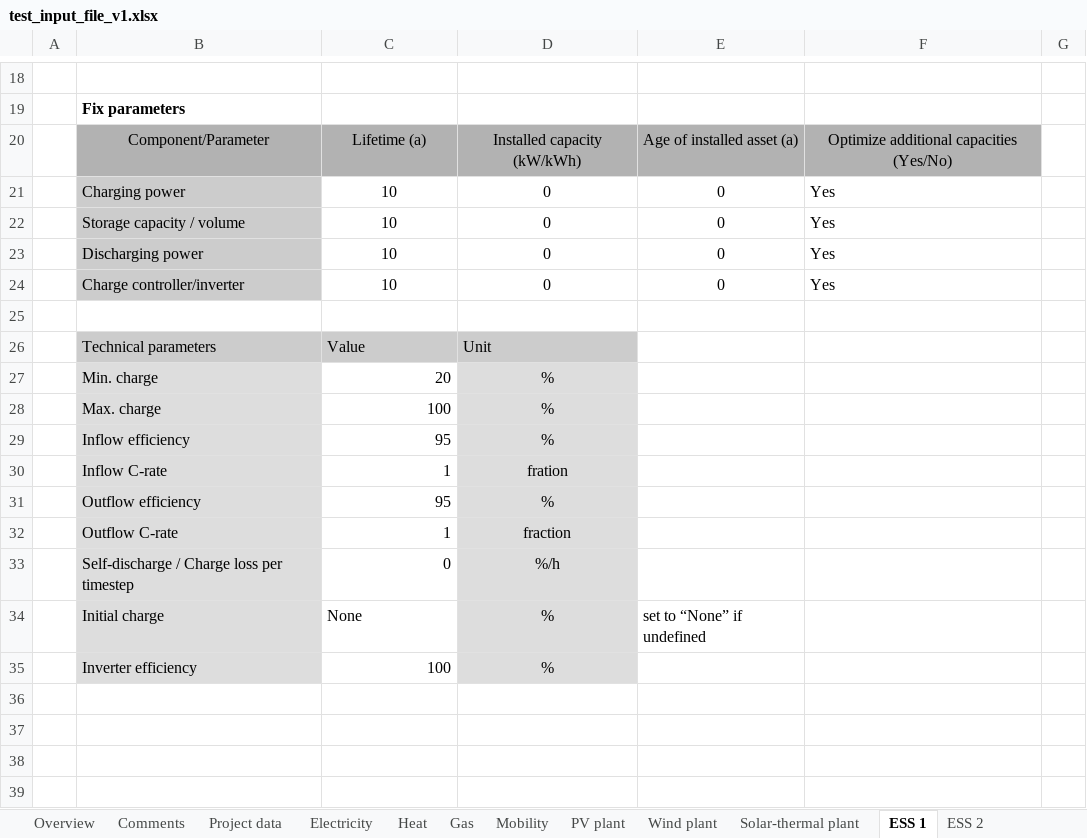
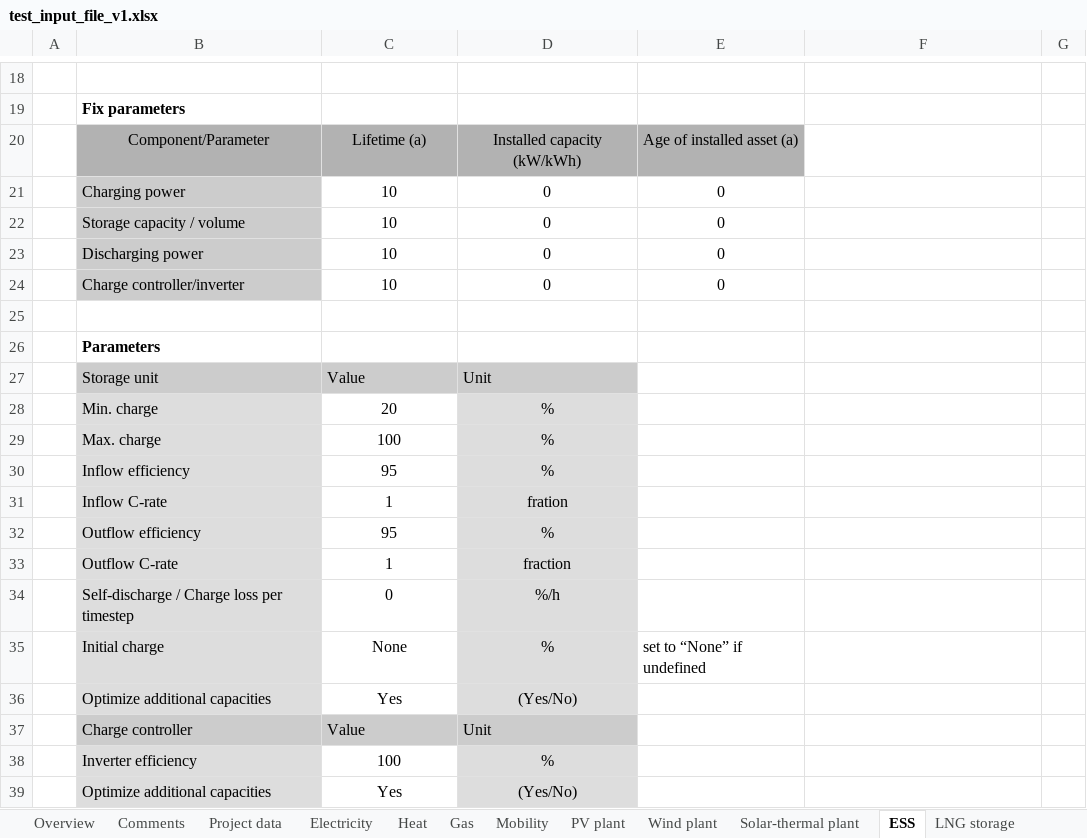
Before and after one commit to rl-institut/multi-vector-simulator, an Excel workbook: inputs/test_input_file_v1.xlsx, sheet ESS, drawn as a sheet; only a part is shown, gaps mark what is left out; values as stored, in another font and other column widths than the file's, no borders; addresses are those after the commit; the diff names each change by its address in the sheet, - before the commit and + after, or states it on an @@ line.

```diff
--- a/inputs/test_input_file_v1.xlsx (sheet ESS)
+++ b/inputs/test_input_file_v1.xlsx (sheet ESS)
-sheet tab: ESS 1
+sheet tab: ESS
-sheet tab: ESS 2
-F20: Optimize additional capacities (Yes/No)
+F20: (empty)
-F20 fill: #B2B2B2
+F20 fill: none
-F21:F24: Yes
+F21:F24: (empty)
+row 26:  | Parameters
-B27: Technical parameters
+B27: Storage unit
-C28:C34 alignment: right
+C28:C34 alignment: center
-C35 alignment: left
+C35 alignment: center
+row 36:  | Optimize additional capacities | Yes | (Yes/No)
+row 37:  | Charge controller | Value | Unit
-C38 alignment: right
+C38 alignment: center
+row 39:  | Optimize additional capacities | Yes | (Yes/No)
```
Also changed, not shown: sheet Electricity, sheet Overview, sheet PV plant, sheet Heat, sheet Gas, 6 other files.
